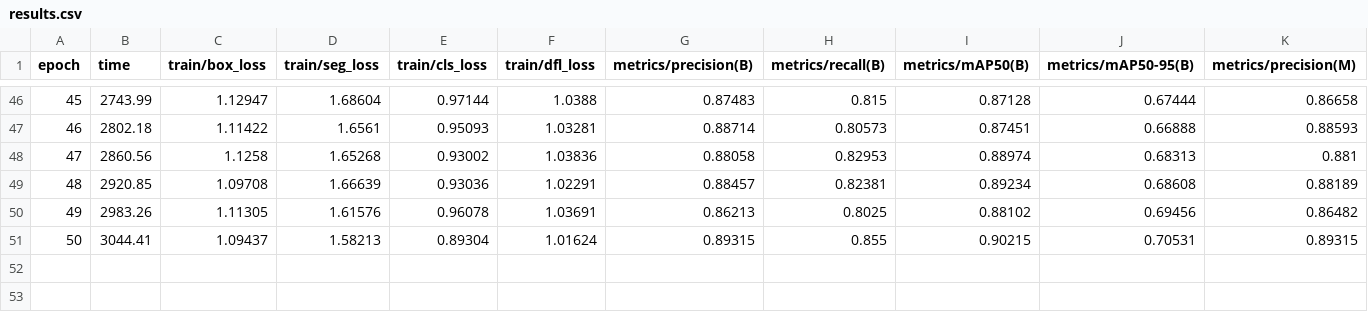
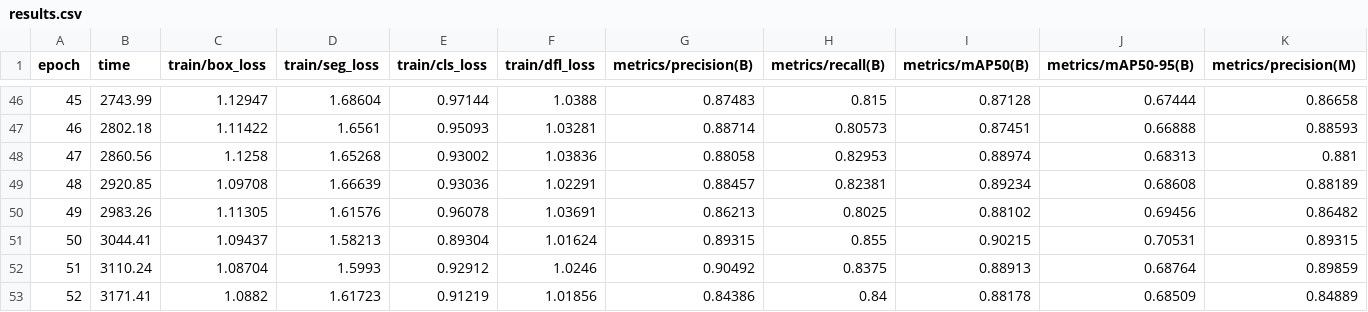
Before and after one commit to dev-rafaelmachado/datalid-stage-version, a CSV file: experiments/yolov8n-seg/results.csv, drawn as a sheet; only a part is shown, gaps mark what is left out; rows hold the shown columns only; the diff names each change by its address in the sheet, - before the commit and + after, or states it on an @@ line.

```diff
--- a/experiments/yolov8n-seg/results.csv
+++ b/experiments/yolov8n-seg/results.csv
+row 52: 51 | 3110.24 | 1.08704 | 1.5993 | 0.92912 | 1.0246 | 0.90492 | 0.8375 | 0.88913 | 0.68764 | 0.89859
+row 53: 52 | 3171.41 | 1.0882 | 1.61723 | 0.91219 | 1.01856 | 0.84386 | 0.84 | 0.88178 | 0.68509 | 0.84889
```
Also changed, not shown: 3 other files.
